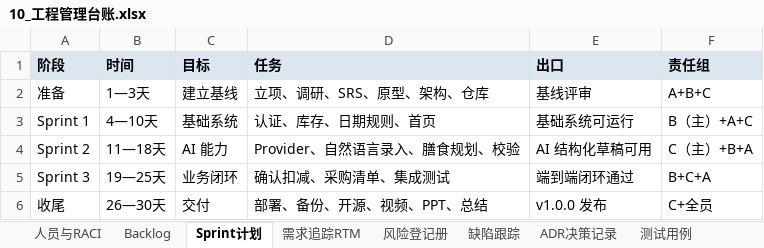
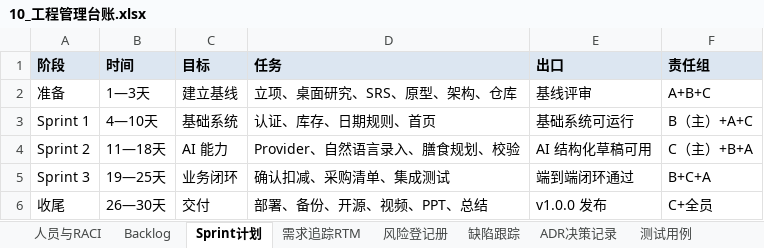
Before and after one commit to 537-tuzi/PantryPilot, an Excel workbook: 10_工程管理台账.xlsx, sheet Sprint计划, drawn as a sheet; values as stored, in another font and other column widths than the file's, no borders; the diff names each change by its address in the sheet, - before the commit and + after, or states it on an @@ line.

Commit message:
feat(repo): 前端改用 5200 端口、放弃真人访谈、补团队上手步骤
- 前端开发端口 5173 -> 5200（vite.config.ts、.env.example、后端 CORS 默认值、开发规范）
- 02 文档：本期放弃真人访谈与问卷，需求依据改为 1.1 桌面研究（二手资料）；
  §10 改为“调研结论与遗留问题”，已定的写结论，无答案的写明责任人与时限
- 01 文档：30 天计划“准备”任务改为桌面研究；风险登记补“需求未经一手用户验证”
- 台账：新增 R-10；Sprint 计划“准备”任务同步
- 新增 团队上手步骤.txt：五个 Git 步骤（克隆切分支/环境初始化/认领目录/开发提交/发起 PR）

```diff
--- a/10_工程管理台账.xlsx (sheet Sprint计划)
+++ b/10_工程管理台账.xlsx (sheet Sprint计划)
-D2 (任务): 立项、调研、SRS、原型、架构、仓库
+D2 (任务): 立项、桌面研究、SRS、原型、架构、仓库
```
Also changed, not shown: sheet 风险登记册, 8 other files.
